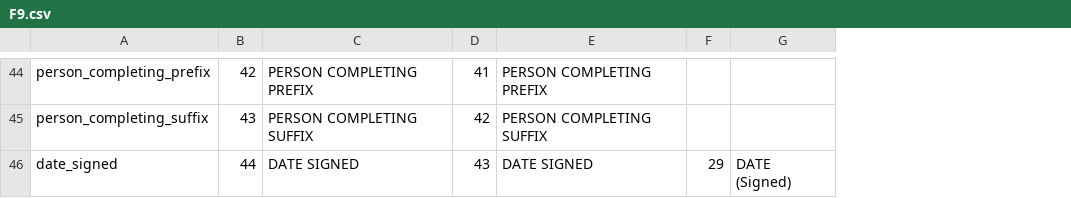
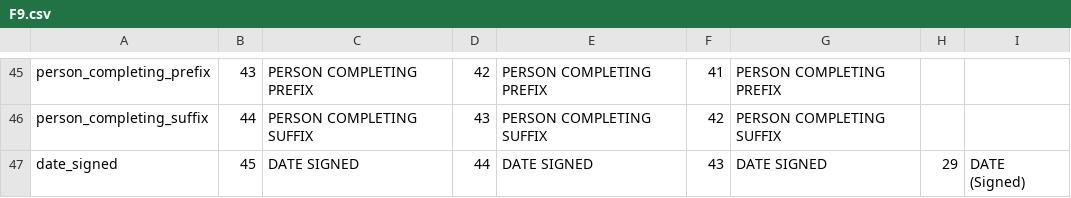
Before and after one commit to newsdev/fec2json, a CSV file: fec-csv-sources/F9.csv, drawn as a sheet; only a part is shown, gaps mark what is left out; addresses are those after the commit; the diff covers the shown part only; the diff names each change by its address in the sheet, - before the commit and + after, or states it on an @@ line.

```diff
--- a/fec-csv-sources/F9.csv
+++ b/fec-csv-sources/F9.csv
+column G, rows 45-47: PERSON COMPLETING PREFIX | PERSON COMPLETING SUFFIX | DATE SIGNED
+column H, row 47: 29
-B45: 42
+B45: 43
-D45: 41
+D45: 42
-F45: (empty)
+F45: 41
-B46: 43
+B46: 44
-D46: 42
+D46: 43
-F46: (empty)
+F46: 42
-B47: 44
+B47: 45
-D47: 43
+D47: 44
-F47: 29
+F47: 43
```
Also changed, not shown: 1 added row and 89 edited cells elsewhere in this file, fec-csv-sources/F1.csv, fec-csv-sources/F13.csv, 42 other files.
